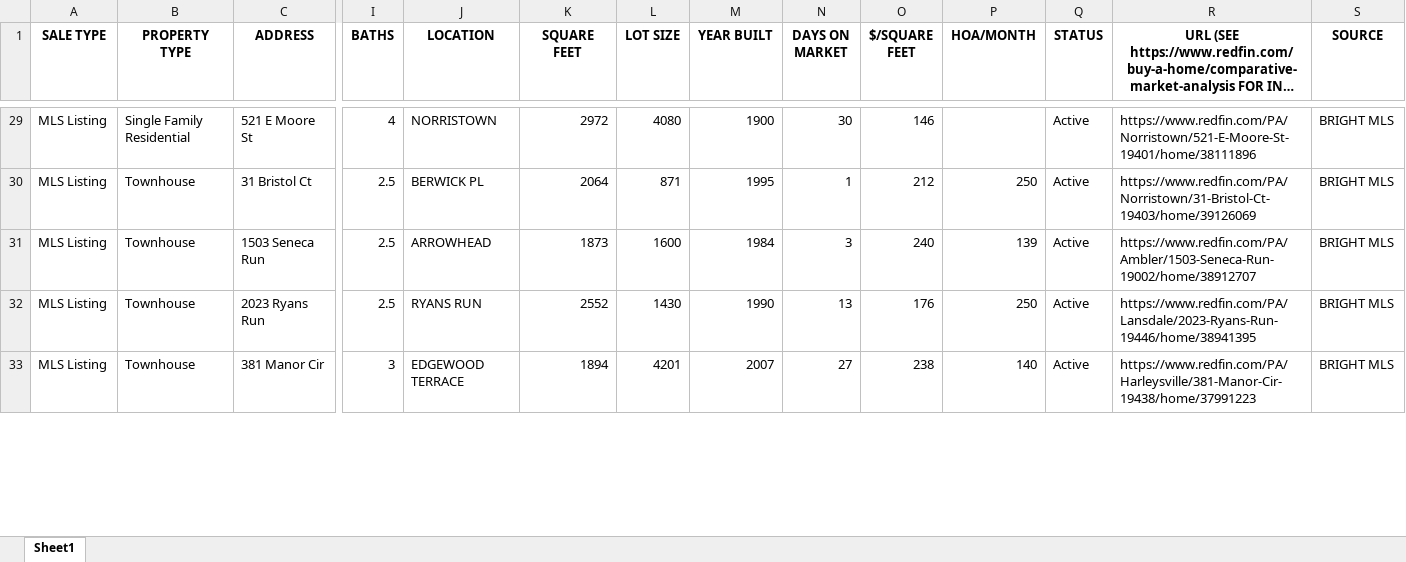
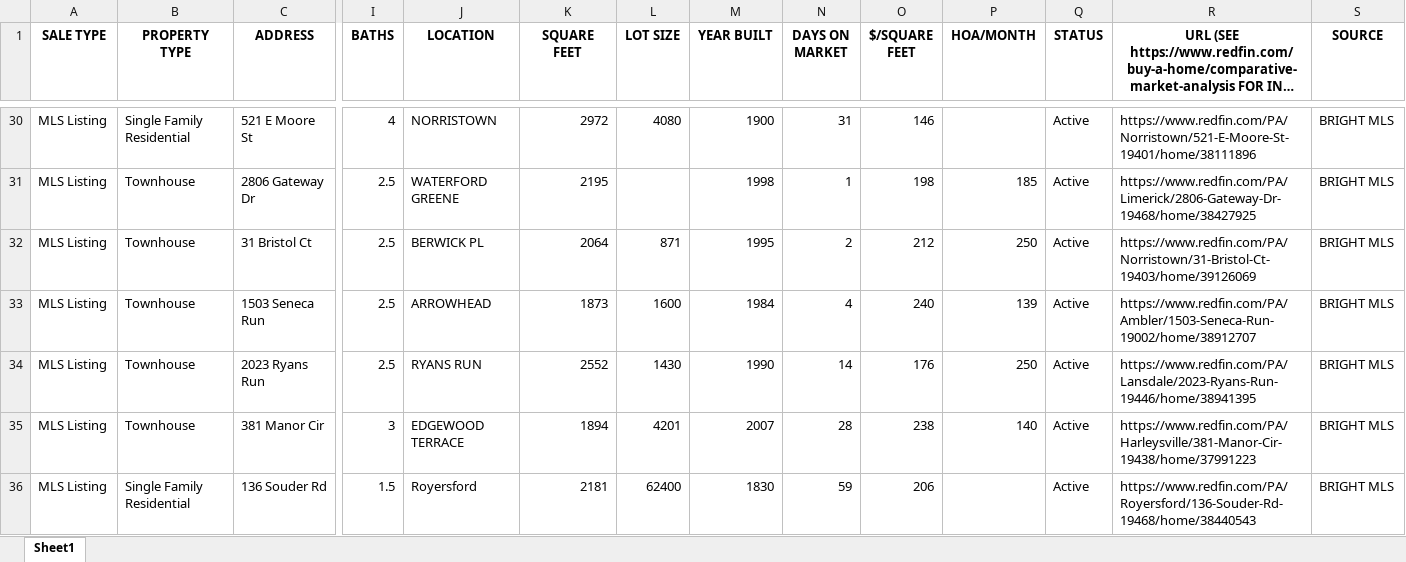
Before and after one commit to Hacker-2004/home-finder, an Excel workbook: homes.xlsx, sheet Sheet1, drawn as a sheet; only a part is shown, gaps mark what is left out; long unchanged cells end in …; values as stored, in another font and other column widths than the file's, no borders; addresses are those after the commit; rows hold the shown columns only; the diff covers the shown part only; the diff names each change by its address in the sheet, - before the commit and + after, or states it on an @@ line.

```diff
--- a/homes.xlsx (sheet Sheet1)
+++ b/homes.xlsx (sheet Sheet1)
-N30 (DAYS ON MARKET): 30
+N30 (DAYS ON MARKET): 31
+row 31: MLS Listing | Townhouse | 2806 Gateway Dr | 2.5 | WATERFORD GREENE | 2195 |  | 1998 | 1 | 198 | 185 | Active | https://www.redfin.com/PA/Limerick/2806-Gateway-Dr-19468/home/38427925 | BRIGHT MLS
-N32 (DAYS ON MARKET): 1
+N32 (DAYS ON MARKET): 2
-N33 (DAYS ON MARKET): 3
+N33 (DAYS ON MARKET): 4
-N34 (DAYS ON MARKET): 13
+N34 (DAYS ON MARKET): 14
-N35 (DAYS ON MARKET): 27
+N35 (DAYS ON MARKET): 28
+row 36: MLS Listing | Single Family Residential | 136 Souder Rd | 1.5 | Royersford | 2181 | 62400 | 1830 | 59 | 206 |  | Active | https://www.redfin.com/PA/Royersford/136-Souder-Rd-19468/home/38440543 | BRIGHT MLS
```
Also changed, not shown: 15 added rows, 7 removed rows and 127 edited cells elsewhere in this sheet, 1 other file.
